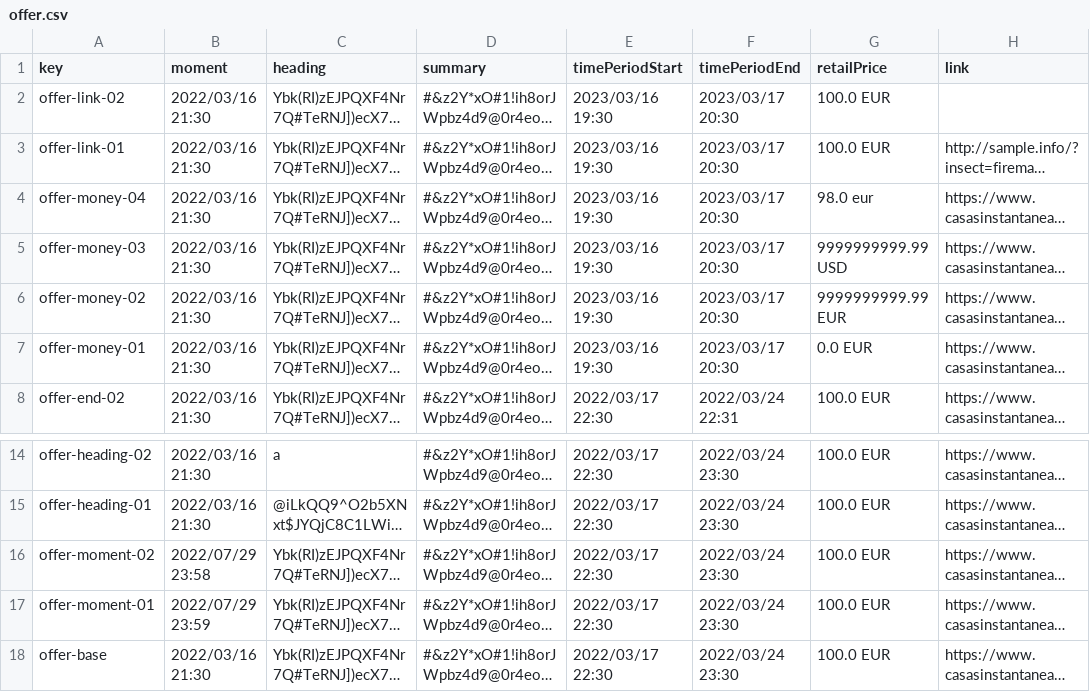
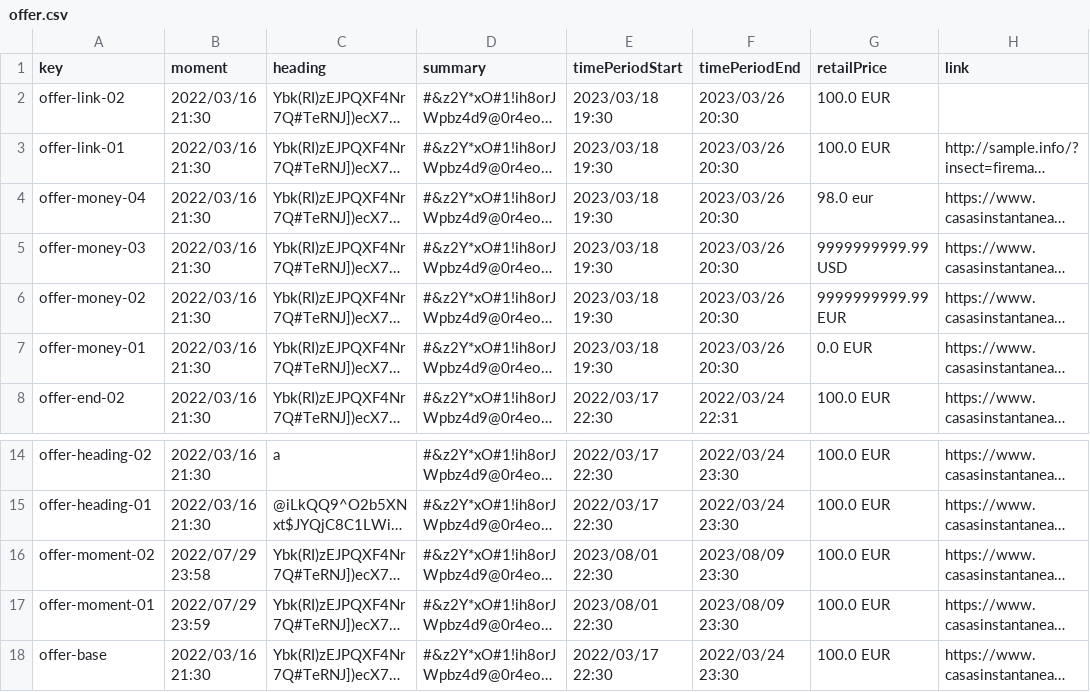
Before and after one commit to josrojrom1/C1.04.02, a CSV file: src/main/webapp/WEB-INF/resources/sample-data/offer.csv, drawn as a sheet; only a part is shown, gaps mark what is left out; long unchanged cells end in …; the diff names each change by its address in the sheet, - before the commit and + after, or states it on an @@ line.

Commit message:
Issue #307 [Completado]
Se han ajustado las fechas erróneas de las ofertas para que todas tengan
al menos un día desde su instaciación y una duración de una semana.

```diff
--- a/src/main/webapp/WEB-INF/resources/sample-data/offer.csv
+++ b/src/main/webapp/WEB-INF/resources/sample-data/offer.csv
-E2:E7 (timePeriodStart): 2023/03/16 19:30
+E2:E7 (timePeriodStart): 2023/03/18 19:30
-F2:F7 (timePeriodEnd): 2023/03/17 20:30
+F2:F7 (timePeriodEnd): 2023/03/26 20:30
-E16:E17 (timePeriodStart): 2022/03/17 22:30
+E16:E17 (timePeriodStart): 2023/08/01 22:30
-F16:F17 (timePeriodEnd): 2022/03/24 23:30
+F16:F17 (timePeriodEnd): 2023/08/09 23:30
```
